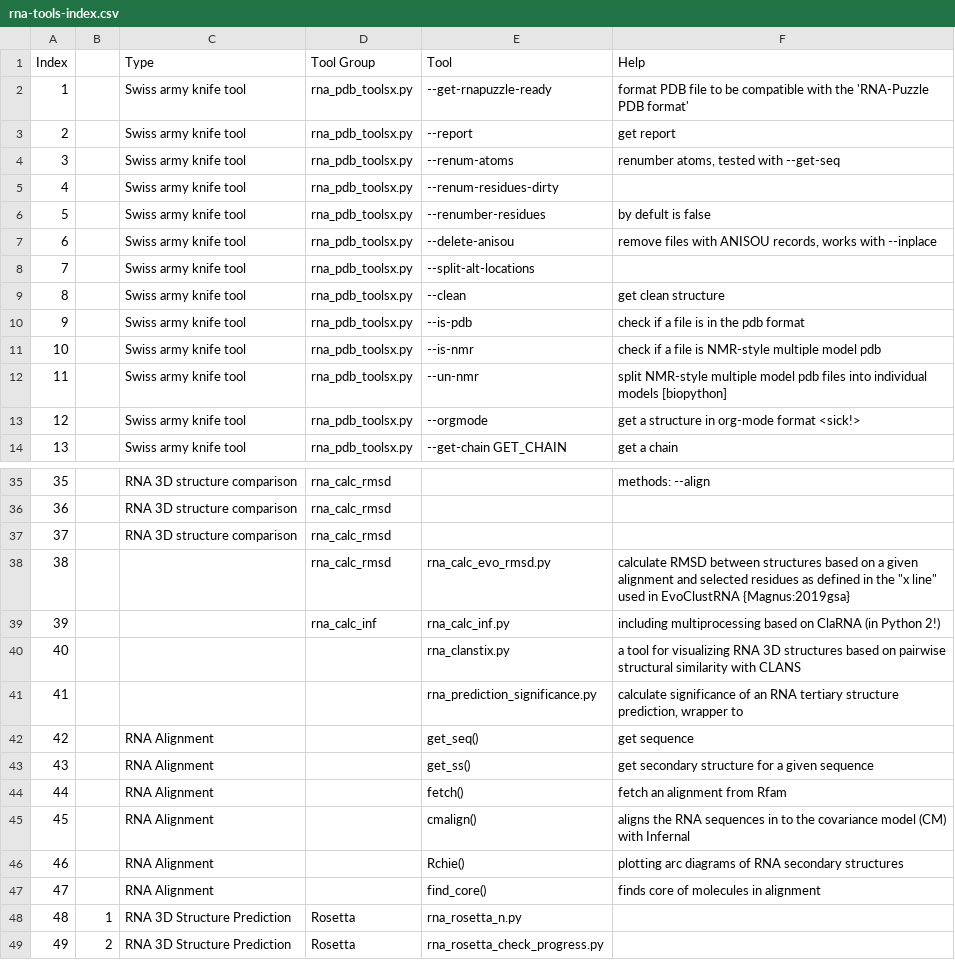
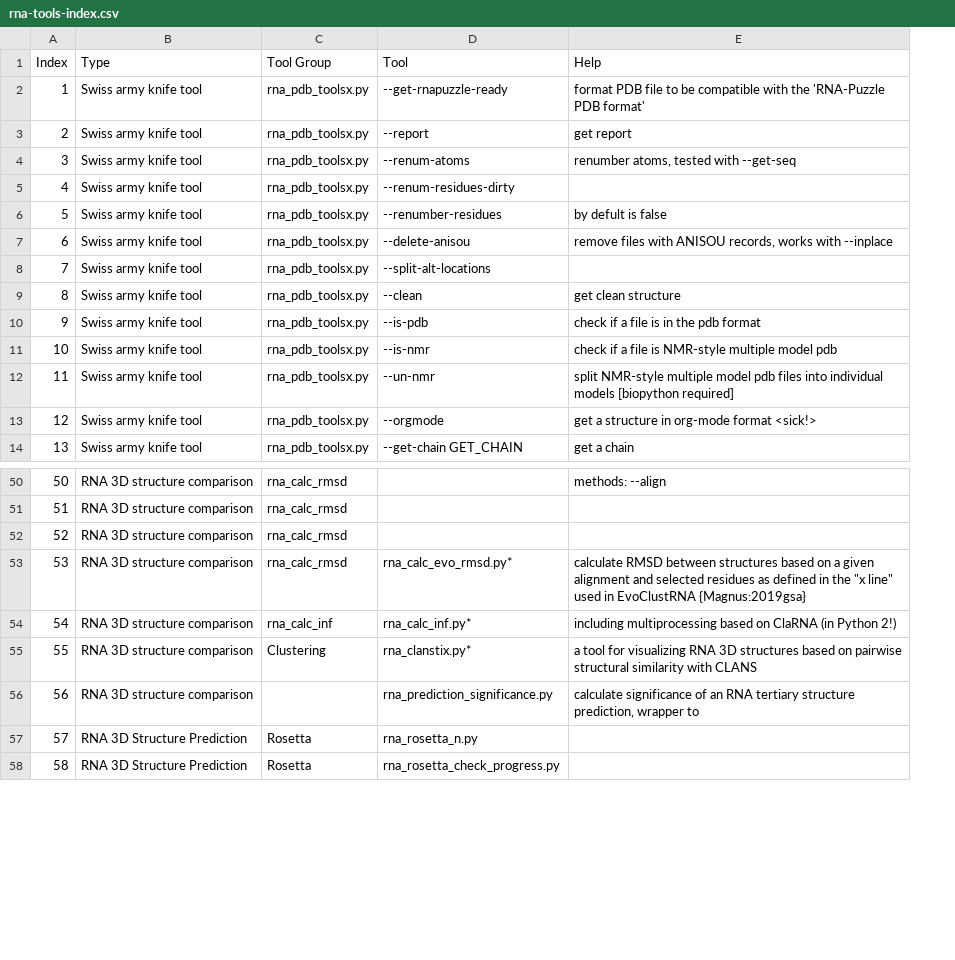
Before and after one commit to mmagnus/rna-tools, a CSV file: rna-tools-index.csv, drawn as a sheet; only a part is shown, gaps mark what is left out; removed rows and columns are numbered as before the commit, all else as after; the diff covers the shown part only; the diff names each change by its address in the sheet, - before the commit and + after, or states it on an @@ line.

Commit message:
index: up

```diff
--- a/rna-tools-index.csv
+++ b/rna-tools-index.csv
-column B, rows 48-49: 1 | 2
-E12 (Help): …individual models [biopython]
+E12 (Help): …individual models [biopython required]
@@ column A (Index) renumbered between rows 37 and 100 @@
-B53:B54 (Type): (empty)
+B53:B54 (Type): RNA 3D structure comparison
-D53 (Tool): rna_calc_evo_rmsd.py
+D53 (Tool): rna_calc_evo_rmsd.py*
-D54 (Tool): rna_calc_inf.py
+D54 (Tool): rna_calc_inf.py*
-row 40: 40 |  |  |  | rna_clanstix.py | a tool for visualizing RNA 3D structures based on pairwise structural similarity with CLANS
+row 55: 55 | RNA 3D structure comparison | Clustering | rna_clanstix.py* | a tool for visualizing RNA 3D structures based on pairwise structural similarity with CLANS
-B56 (Type): (empty)
+B56 (Type): RNA 3D structure comparison
-row 42: 42 |  | RNA Alignment |  | get_seq() | get sequence
-row 43: 43 |  | RNA Alignment |  | get_ss() | get secondary structure for a given sequence
-row 44: 44 |  | RNA Alignment |  | fetch() | fetch an alignment from Rfam
-row 45: 45 |  | RNA Alignment |  | cmalign() | aligns the RNA sequences in to the covariance model (CM) with Infernal
-row 46: 46 |  | RNA Alignment |  | Rchie() | plotting arc diagrams of RNA secondary structures
-row 47: 47 |  | RNA Alignment |  | find_core() | finds core of molecules in alignment
```
Also changed, not shown: 24 added rows, 3 removed rows and 10 edited cells elsewhere in this file.
